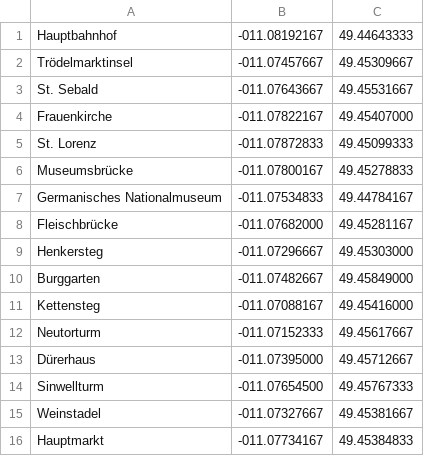
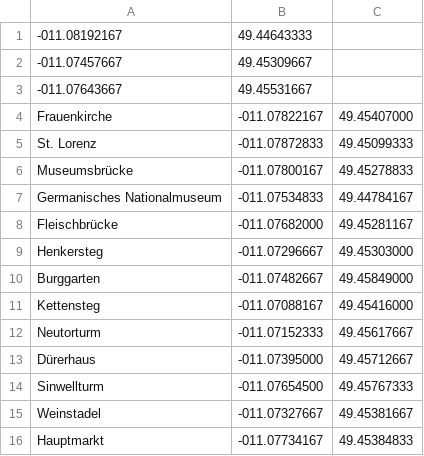
Before and after one commit to mistermi/LBS_Roth, a CSV file: Aufgabe01.csv, drawn as a sheet.

```diff
--- a/Aufgabe01.csv
+++ b/Aufgabe01.csv
@@ -1,4 +1,4 @@
-Hauptbahnhof,-011.08192167,49.44643333
-Trödelmarktinsel,-011.07457667,49.45309667
-St. Sebald,-011.07643667,49.45531667
+-011.08192167,49.44643333
+-011.07457667,49.45309667
+-011.07643667,49.45531667
 Frauenkirche,-011.07822167,49.45407000
```
Also changed, not shown: 8 other files.
